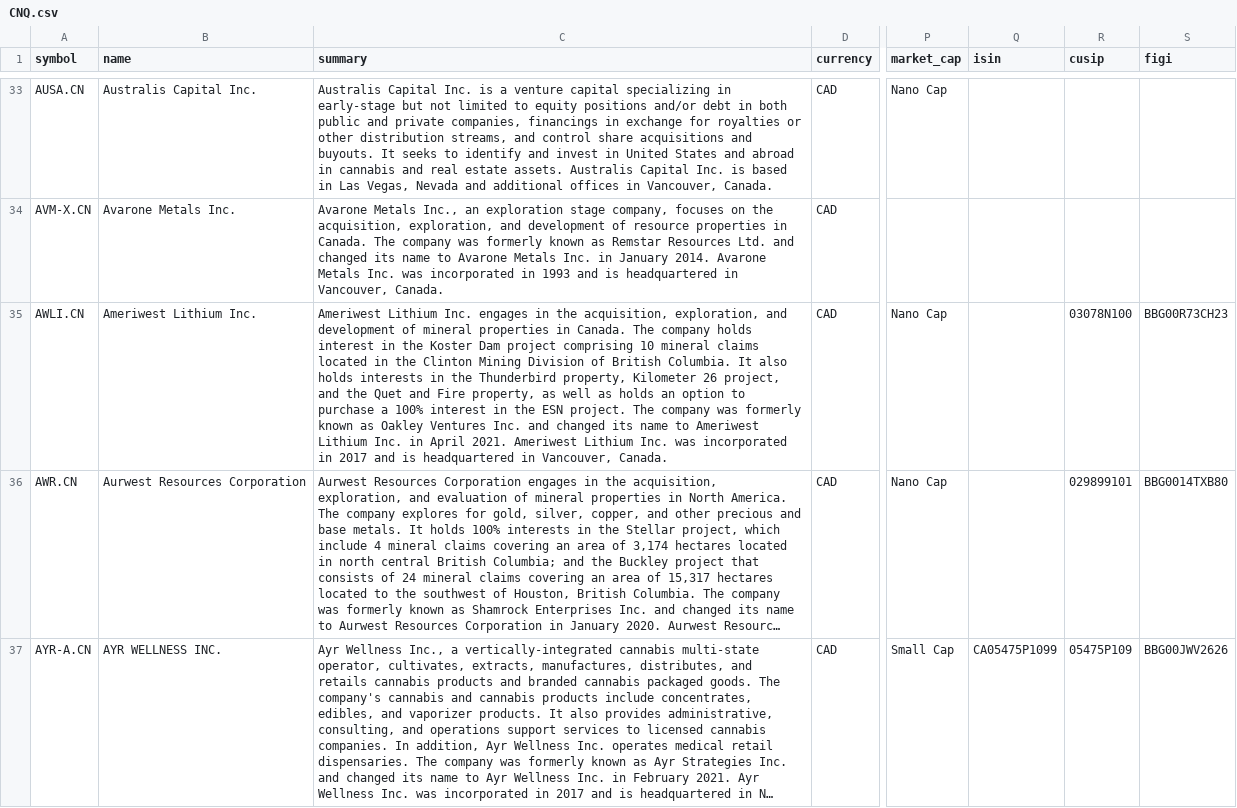
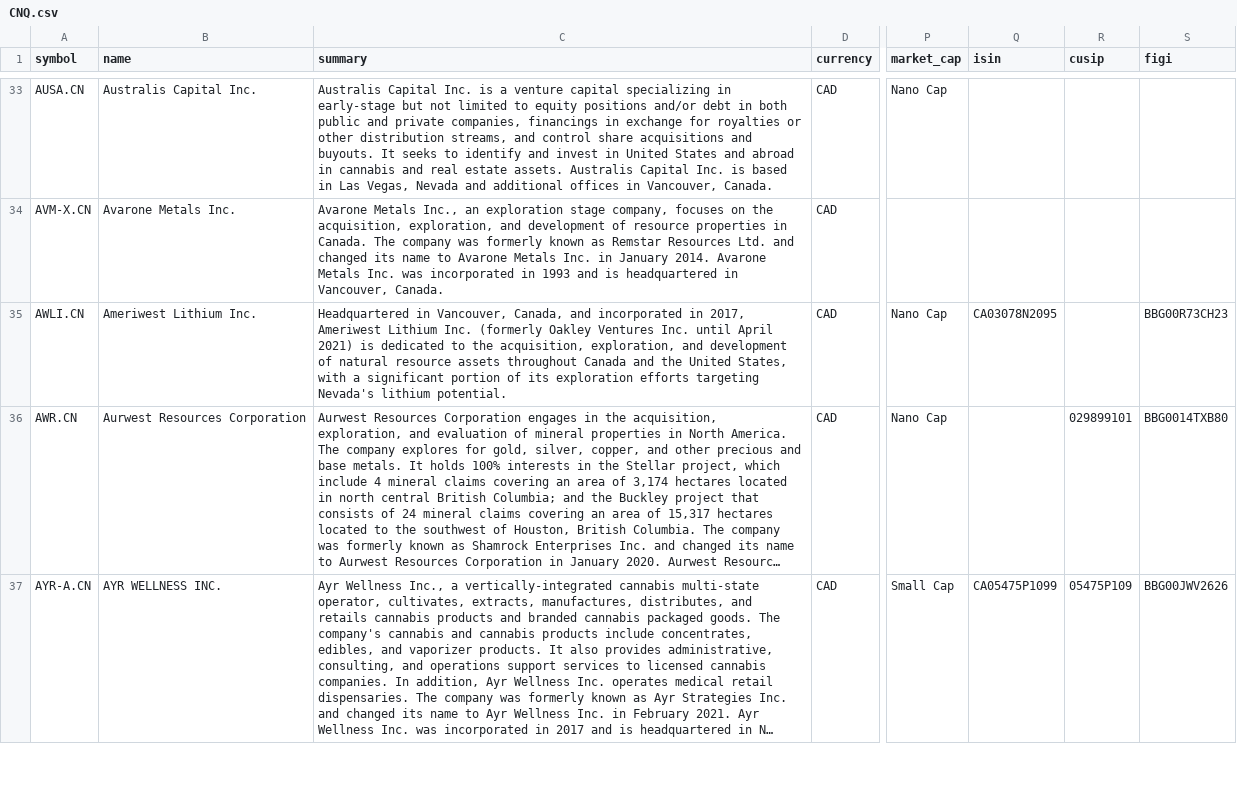
Before and after one commit to JerBouma/FinanceDatabase, a CSV file: database/equities/CNQ.csv, drawn as a sheet; only a part is shown, gaps mark what is left out; long unchanged cells end in …; the diff names each change by its address in the sheet, - before the commit and + after, or states it on an @@ line.

Commit message:
Fix name/ISIN/CUSIP/summary corruption in PNK/CNQ equity files
Extended the row-corruption check found in the NMS/NYQ pass to the
other 83 equity files (structural, zero-API scan: same name shared by
2+ distinct symbols within a file, but with a differing CUSIP issuer
prefix). Found the same bug at much larger scale in PNK.csv (OTC pink
sheets), most strikingly a 38-ticker cluster all wrongly carrying the
name "RH" and Weyerhaeuser's CUSIP, plus ~24 smaller 2-8 ticker
clusters (Bank of China, BMW, Genting, SoftBank, several community
banks, etc.) spread across PNK/BUE/CNQ/STU.

Verified each flagged ticker against FMP profile-symbol directly (89
of 107 had current FMP data) and overwrote name+isin+cusip+summary
with FMP truth. The remaining 18 rows have no FMP data and no
independent confirmation available (unlike the OpenFIGI-backed NMS/NYQ
pass), so left unchanged rather than guess — flagged in memory for a
future session with a viable verification path.

ETFs were checked with the same isin-based signal and came back clean
(0 corruption groups). Funds have no isin/cusip populated at all so
the signal doesn't apply there, and full-scale ISIN/CUSIP
cross-verification for the remaining ~143k equity rows was skipped
per user direction (would require tens of thousands of individual API
calls).

```diff
--- a/database/equities/CNQ.csv
+++ b/database/equities/CNQ.csv
-C35 (summary): Ameriwest Lithium Inc. engages in the acquisition, exploration, and development of mineral properties in Canada. The company holds interest in the Koster Dam project comprising 10 mineral claims located in the Clinton Mining Division of British Columbia. It also holds interests in the Thunderbird property, Kilometer 26 project, and the Quet and Fire property, as well as holds an option to purchase a 100% interest in the ESN project. The company was formerly known as Oakley Ventures Inc. and changed its name to Ameriwest Lithium Inc. in April 2021. Ameriwest Lithium Inc. was incorporated in 2017 and is headquartered in Vancouver, Canada.
+C35 (summary): Headquartered in Vancouver, Canada, and incorporated in 2017, Ameriwest Lithium Inc. (formerly Oakley Ventures Inc. until April 2021) is dedicated to the acquisition, exploration, and development of natural resource assets throughout Canada and the United States, with a significant portion of its exploration efforts targeting Nevada's lithium potential.
-Q35 (isin): (empty)
+Q35 (isin): CA03078N2095
-R35 (cusip): 03078N100
+R35 (cusip): (empty)
```
Also changed, not shown: 1 other file.
